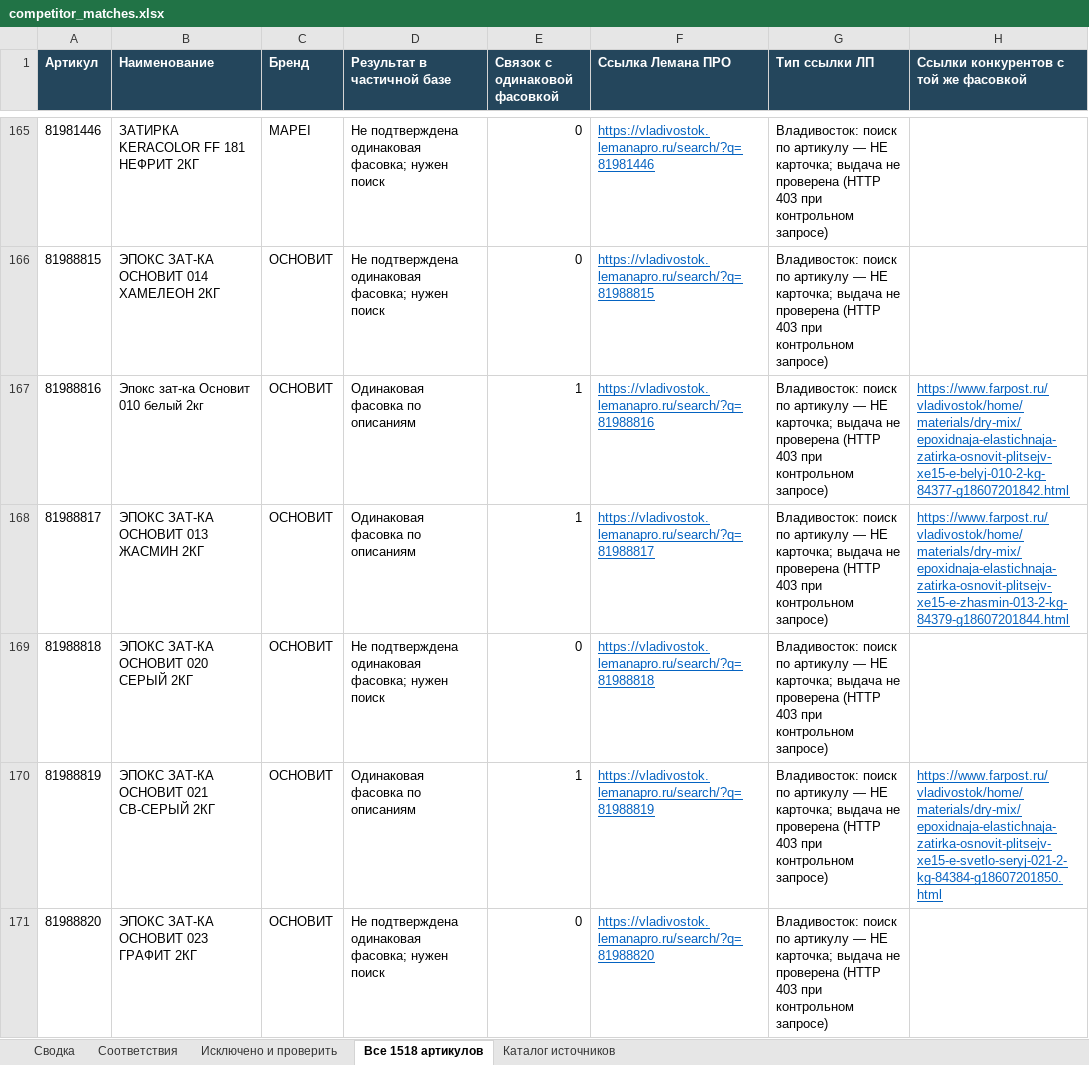
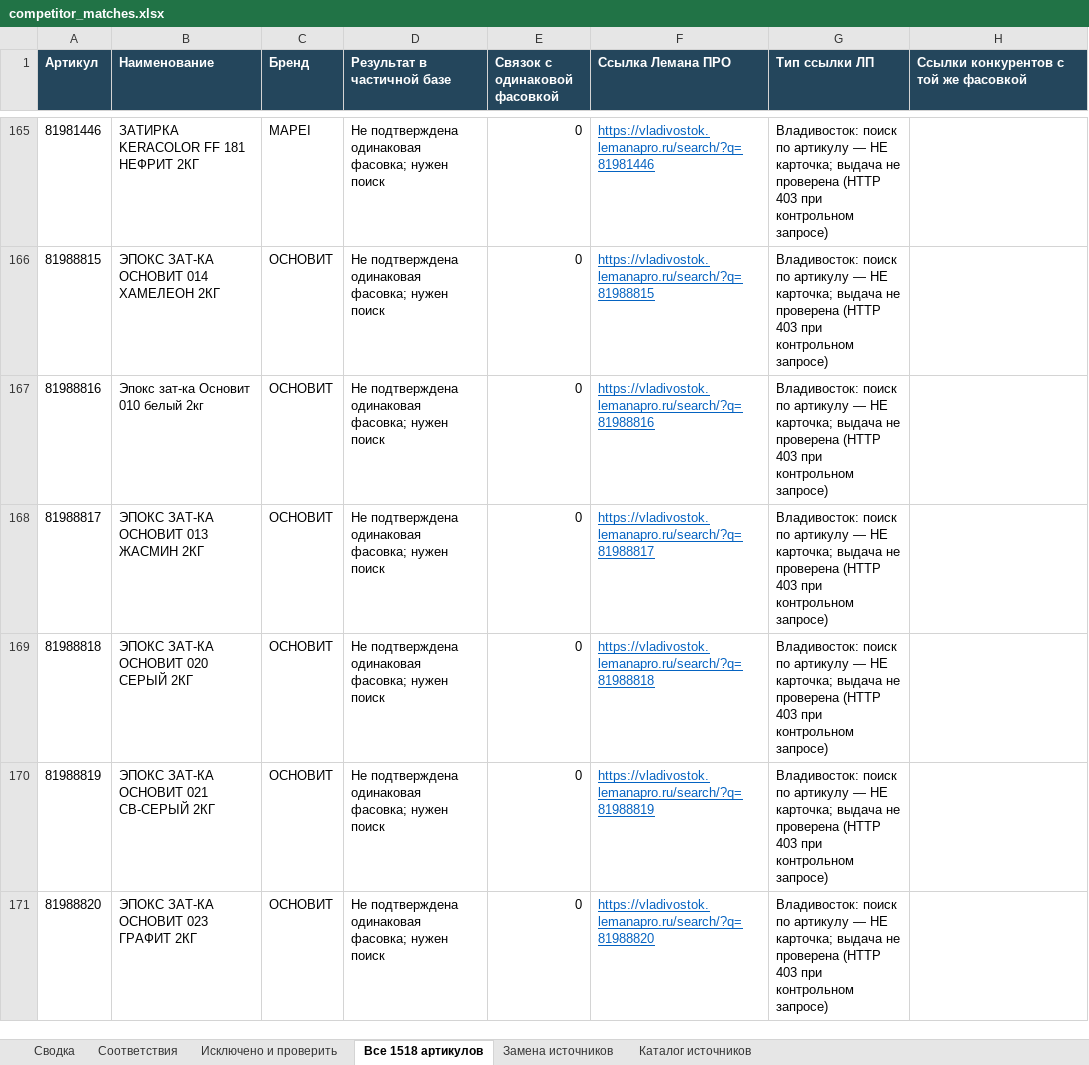
Before and after one commit to dmitrypalych44-ai/cloude, an Excel workbook: reports/competitor_matches.xlsx, sheet Все 1518 артикулов, drawn as a sheet; only a part is shown, gaps mark what is left out; values as stored, in another font and other column widths than the file's, no borders; the diff covers the shown part only; the diff names each change by its address in the sheet, - before the commit and + after, or states it on an @@ line.

```diff
--- a/reports/competitor_matches.xlsx (sheet Все 1518 артикулов)
+++ b/reports/competitor_matches.xlsx (sheet Все 1518 артикулов)
+sheet tab: Замена источников
-D167:D168 (Результат в частичной базе): Одинаковая фасовка по описаниям
+D167:D168 (Результат в частичной базе): Не подтверждена одинаковая фасовка; нужен поиск
-E167:E168 (Связок с одинаковой фасовкой): 1
+E167:E168 (Связок с одинаковой фасовкой): 0
-H167: https://www.farpost.ru/vladivostok/home/materials/dry-mix/epoxidnaja-elastichnaja-zatirka-osnovit-plitsejv-xe15-e-belyj-010-2-kg-84377-g18607201842.html
+H167: (empty)
-H168: https://www.farpost.ru/vladivostok/home/materials/dry-mix/epoxidnaja-elastichnaja-zatirka-osnovit-plitsejv-xe15-e-zhasmin-013-2-kg-84379-g18607201844.html
+H168: (empty)
-D170 (Результат в частичной базе): Одинаковая фасовка по описаниям
+D170 (Результат в частичной базе): Не подтверждена одинаковая фасовка; нужен поиск
-E170 (Связок с одинаковой фасовкой): 1
+E170 (Связок с одинаковой фасовкой): 0
-H170: https://www.farpost.ru/vladivostok/home/materials/dry-mix/epoxidnaja-elastichnaja-zatirka-osnovit-plitsejv-xe15-e-svetlo-seryj-021-2-kg-84384-g18607201850.html
+H170: (empty)
```
Also changed, not shown: 201 edited cells and cell formats elsewhere in this sheet, sheet Соответствия, sheet Каталог источников, sheet Исключено и проверить, sheet Сводка, 7 other files.
